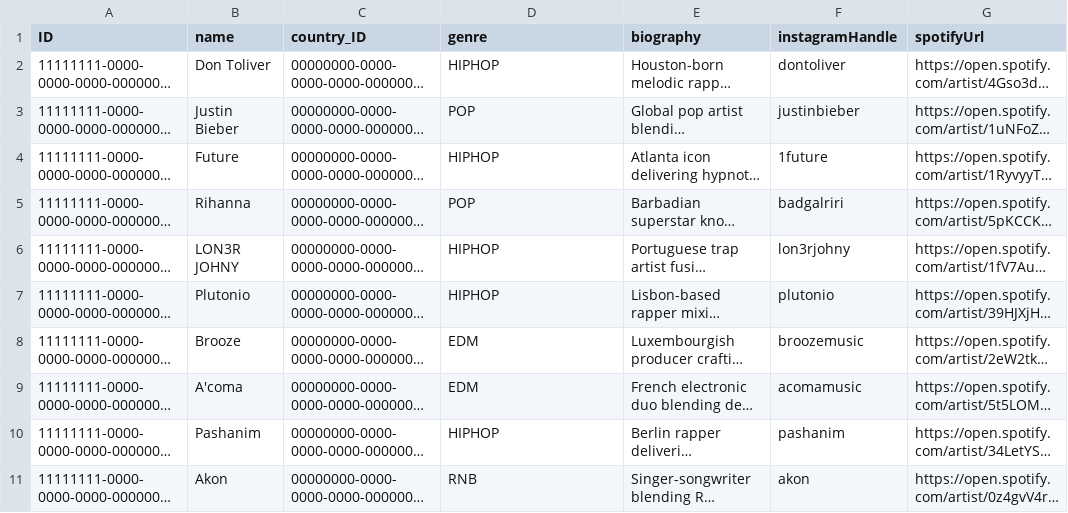
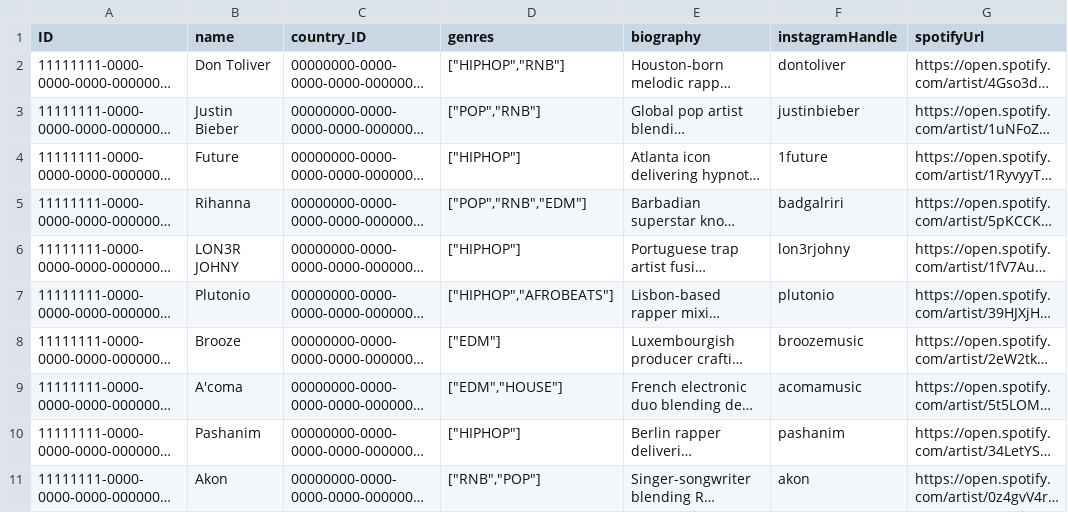
Before and after one commit to miltonboon/ERP-Applications, a CSV file: db/data/apmorrowland-Artists.csv, drawn as a sheet; long unchanged cells end in …; the diff names each change by its address in the sheet, - before the commit and + after, or states it on an @@ line.

Commit message:
Adapt artist genre to be array of genres instead of single field in Schema, Service and mock data

```diff
--- a/db/data/apmorrowland-Artists.csv
+++ b/db/data/apmorrowland-Artists.csv
-D1: genre
+D1: genres
-D2 (genres): HIPHOP
+D2 (genres): ["HIPHOP","RNB"]
-D3 (genres): POP
+D3 (genres): ["POP","RNB"]
-D4 (genres): HIPHOP
+D4 (genres): ["HIPHOP"]
-D5 (genres): POP
+D5 (genres): ["POP","RNB","EDM"]
-D6 (genres): HIPHOP
+D6 (genres): ["HIPHOP"]
-D7 (genres): HIPHOP
+D7 (genres): ["HIPHOP","AFROBEATS"]
-D8 (genres): EDM
+D8 (genres): ["EDM"]
-D9 (genres): EDM
+D9 (genres): ["EDM","HOUSE"]
-D10 (genres): HIPHOP
+D10 (genres): ["HIPHOP"]
-D11 (genres): RNB
+D11 (genres): ["RNB","POP"]
```
Also changed, not shown: 2 other files.
